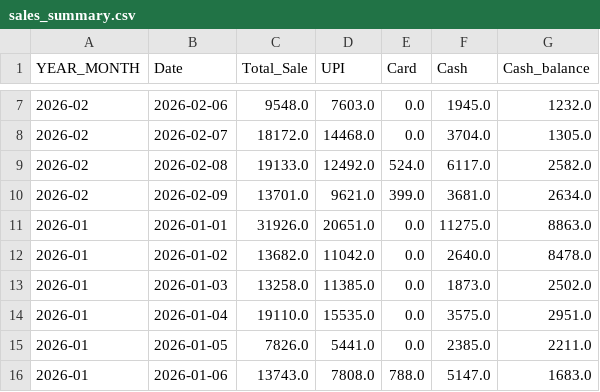
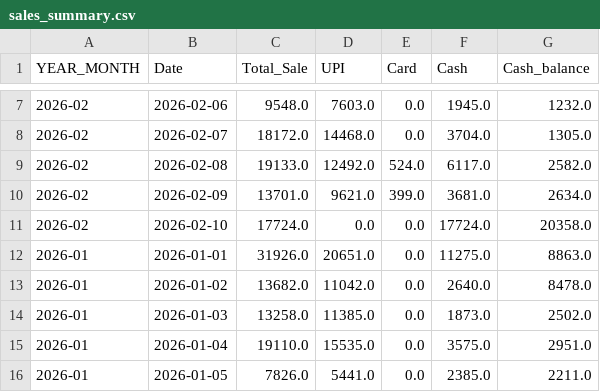
Before and after one commit to arjunotp/Dashboard, a CSV file: sales_summary.csv, drawn as a sheet; only a part is shown, gaps mark what is left out; the shorter side is filled out with more unchanged rows; the diff names each change by its address in the sheet, - before the commit and + after, or states it on an @@ line.

Commit message:
Upload CSV sales_summary.csv

```diff
--- a/sales_summary.csv
+++ b/sales_summary.csv
+row 11: 2026-02 | 2026-02-10 | 17724.0 | 0.0 | 0.0 | 17724.0 | 20358.0
```
